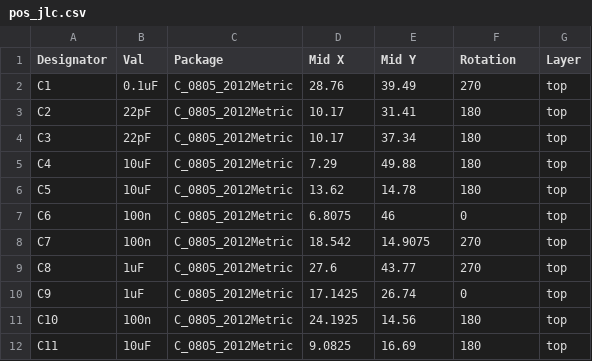
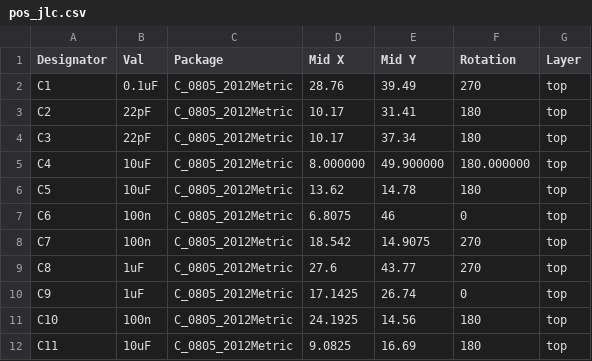
Before and after one commit to kitspace-test-repos/Sangaboard, a CSV file: pcb_design/v0.4/pos_jlc.csv, drawn as a sheet; only a part is shown.

Commit message:
Correct JLC assembly position of C4

```diff
--- a/pcb_design/v0.4/pos_jlc.csv
+++ b/pcb_design/v0.4/pos_jlc.csv
@@ -4,3 +4,3 @@ C2,22pF,C_0805_2012Metric,10.17,31.41,180,top
 C3,22pF,C_0805_2012Metric,10.17,37.34,180,top
-C4,10uF,C_0805_2012Metric,7.29,49.88,180,top
+C4,10uF,C_0805_2012Metric,8.000000,49.900000,180.000000,top
 C5,10uF,C_0805_2012Metric,13.62,14.78,180,top
```
